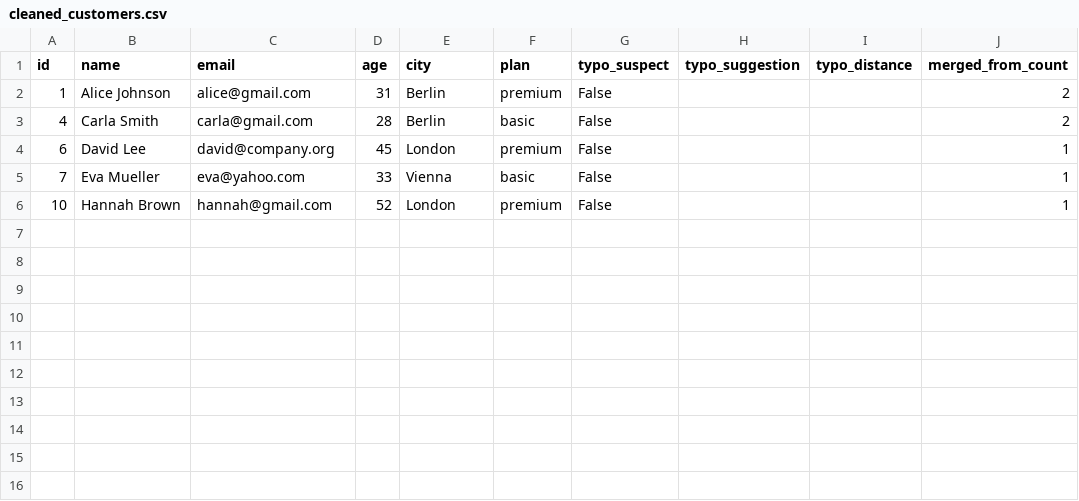
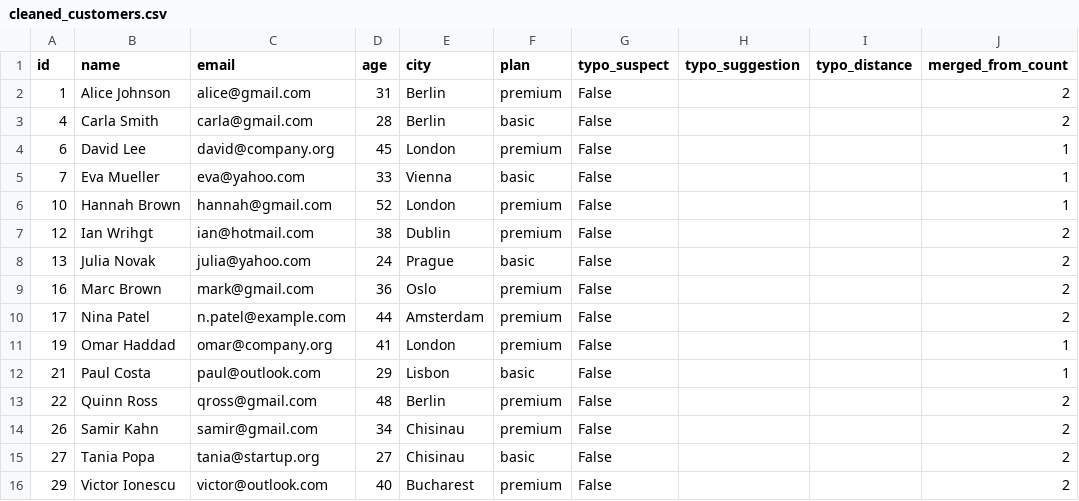
Before and after one commit to MiHCraft/DaQuVa, a CSV file: code/demo/demo_showcase/output/cleaned_customers.csv, drawn as a sheet.

```diff
--- a/code/demo/demo_showcase/output/cleaned_customers.csv
+++ b/code/demo/demo_showcase/output/cleaned_customers.csv
@@ -6 +6,11 @@ id,name,email,age,city,plan,typo_suspect,typo_suggestion,typo_distance,merged_fr
 10,Hannah Brown,hannah@gmail.com,52,London,premium,False,,,1
+12,Ian Wrihgt,ian@hotmail.com,38,Dublin,premium,False,,,2
+13,Julia Novak,julia@yahoo.com,24,Prague,basic,False,,,2
+16,Marc Brown,mark@gmail.com,36,Oslo,premium,False,,,2
+17,Nina Patel,n.patel@example.com,44,Amsterdam,premium,False,,,2
+19,Omar Haddad,omar@company.org,41,London,premium,False,,,1
+21,Paul Costa,paul@outlook.com,29,Lisbon,basic,False,,,1
+22,Quinn Ross,qross@gmail.com,48,Berlin,premium,False,,,2
+26,Samir Kahn,samir@gmail.com,34,Chisinau,premium,False,,,2
+27,Tania Popa,tania@startup.org,27,Chisinau,basic,False,,,2
+29,Victor Ionescu,victor@outlook.com,40,Bucharest,premium,False,,,2
```
Also changed, not shown: code/demo/demo_showcase/input/customers.csv, code/demo/demo_showcase/output/duplicates.csv, 23 other files.
